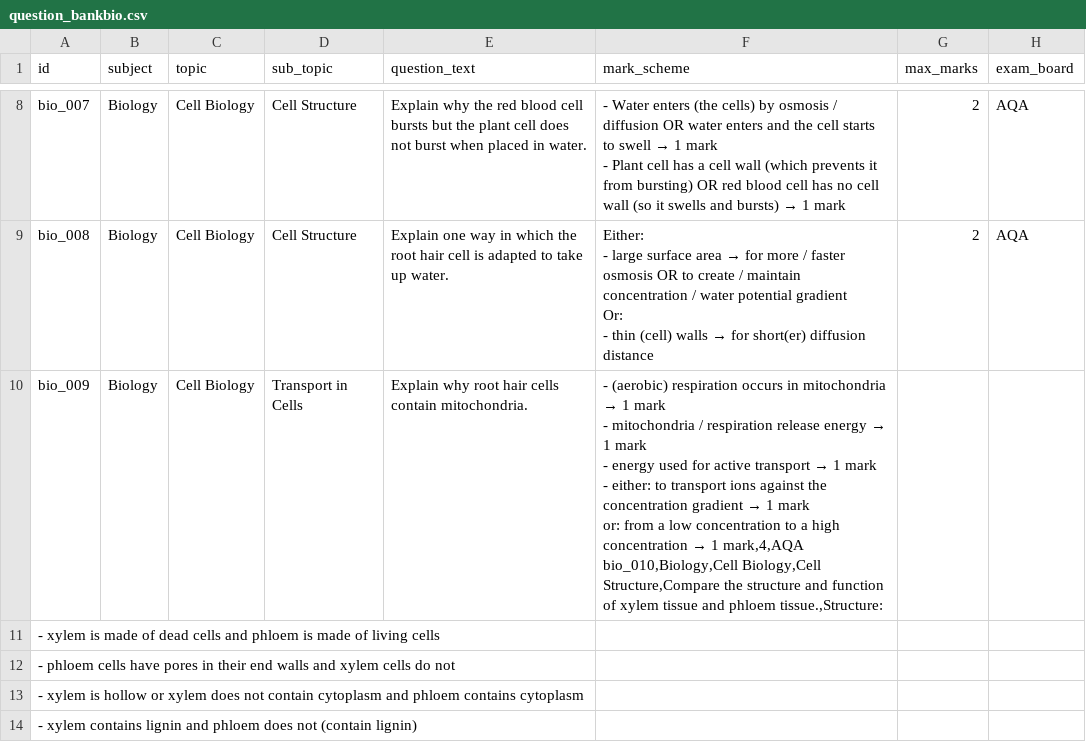
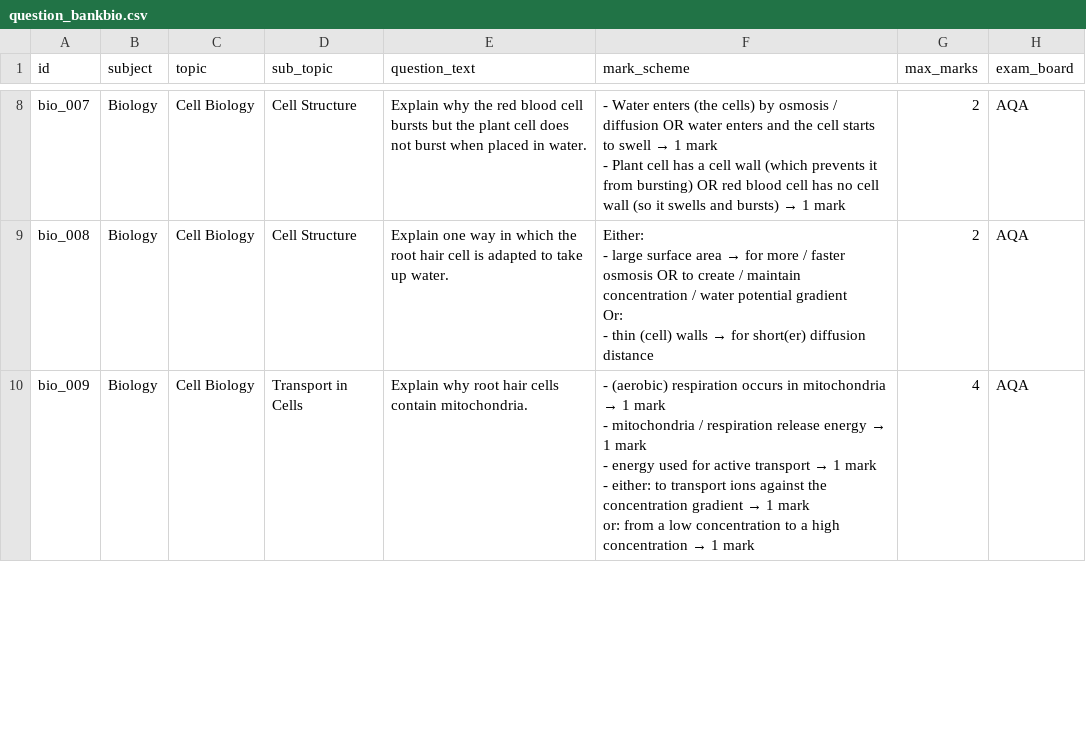
Before and after one commit to Salama-Khan/ai-gcse-marker-prototype, a CSV file: streamlit prototype/question_bankbio.csv, drawn as a sheet; only a part is shown, gaps mark what is left out; the diff covers the shown part only.

Commit message:
revert changes

```diff
--- a/streamlit prototype/question_bankbio.csv
+++ b/streamlit prototype/question_bankbio.csv
@@ -27,11 +27,6 @@ Or:
 - thin (cell) walls → for short(er) diffusion distance",2,AQA
-bio_009,Biology,Cell Biology,Transport in Cells,Explain why root hair cells contain mitochondria.,"- (aerobic) respiration occurs in mitochondria → 1 mark
-- mitochondria / respiration release energy → 1 mark
-- energy used for active transport → 1 mark
-- either: to transport ions against the concentration gradient → 1 mark
-  or: from a low concentration to a high concentration → 1 mark,4,AQA
-bio_010,Biology,Cell Biology,Cell Structure,Compare the structure and function of xylem tissue and phloem tissue.,"Structure:
-- xylem is made of dead cells and phloem is made of living cells
-- phloem cells have pores in their end walls and xylem cells do not
-- xylem is hollow or xylem does not contain cytoplasm and phloem contains cytoplasm
-- xylem contains lignin and phloem does not (contain lignin)
+bio_009,Biology,Cell Biology,Transport in Cells,Explain why root hair cells contain mitochondria.,"- (aerobic) respiration occurs in mitochondria → 1 mark
+- mitochondria / respiration release energy → 1 mark
+- energy used for active transport → 1 mark
+- either: to transport ions against the concentration gradient → 1 mark
+  or: from a low concentration to a high concentration → 1 mark",4,AQA
```
Also changed, not shown: 18 removed rows and 8 edited cells elsewhere in this file.
